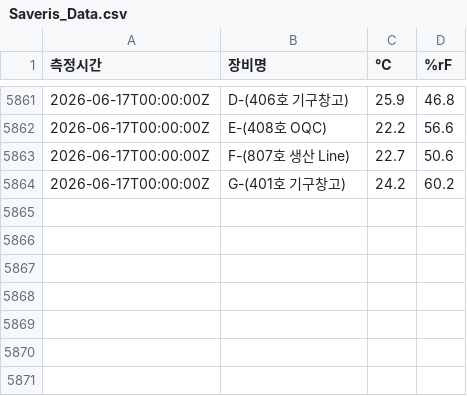
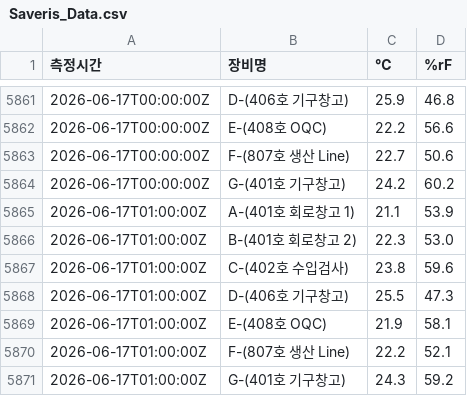
Before and after one commit to DforceJ/Saveris-Data-Collector, a CSV file: Saveris_Data.csv, drawn as a sheet; only a part is shown, gaps mark what is left out.

```diff
--- a/Saveris_Data.csv
+++ b/Saveris_Data.csv
@@ -5864 +5864,8 @@
 2026-06-17T00:00:00Z,G-(401호 기구창고),24.2,60.2
+2026-06-17T01:00:00Z,A-(401호 회로창고 1),21.1,53.9
+2026-06-17T01:00:00Z,B-(401호 회로창고 2),22.3,53.0
+2026-06-17T01:00:00Z,C-(402호 수입검사),23.8,59.6
+2026-06-17T01:00:00Z,D-(406호 기구창고),25.5,47.3
+2026-06-17T01:00:00Z,E-(408호 OQC),21.9,58.1
+2026-06-17T01:00:00Z,F-(807호 생산 Line),22.2,52.1
+2026-06-17T01:00:00Z,G-(401호 기구창고),24.3,59.2
```
